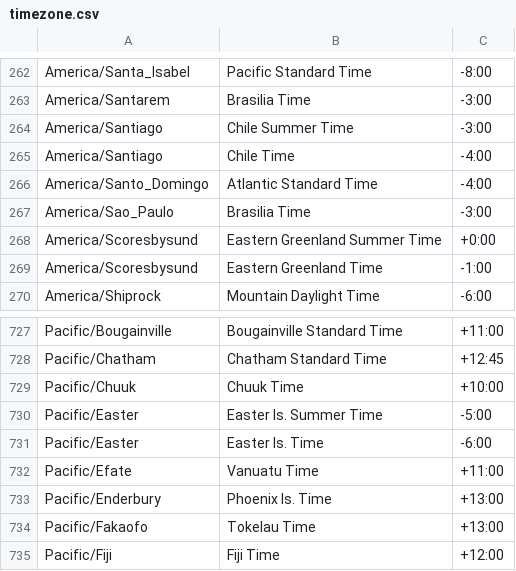
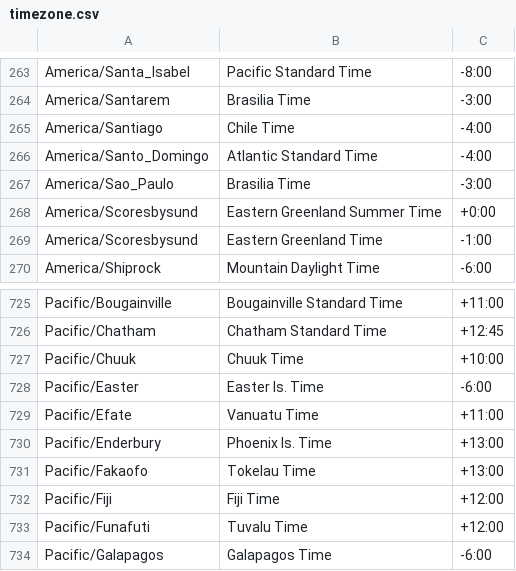
Before and after one commit to midoribashikk/TimeZoneList, a CSV file: Java/timezone.csv, drawn as a sheet; only a part is shown, gaps mark what is left out; the shorter side is filled out with more unchanged rows; removed rows and columns are numbered as before the commit, all else as after; the diff covers the shown part only; the diff names each change by its address in the sheet, - before the commit and + after, or states it on an @@ line.

```diff
--- a/Java/timezone.csv
+++ b/Java/timezone.csv
-row 264: America/Santiago | Chile Summer Time | -3:00
-row 730: Pacific/Easter | Easter Is. Summer Time | -5:00
```
Also changed, not shown: 7 added rows and 2 removed rows elsewhere in this file.
